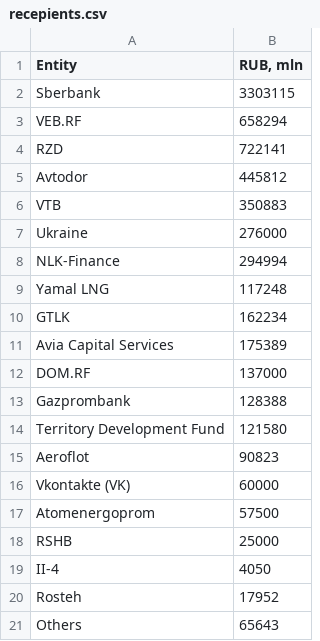
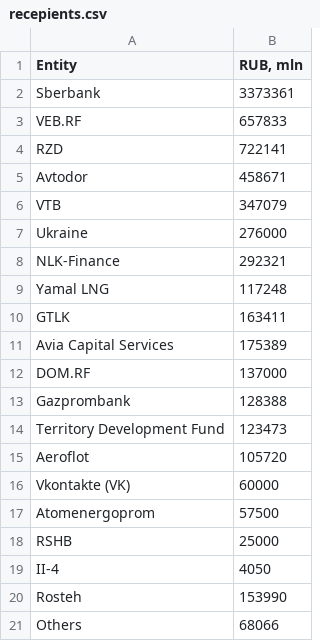
Before and after one commit to winterForestStump/RNWF, a CSV file: data/recepients.csv, drawn as a sheet.

```diff
--- a/data/recepients.csv
+++ b/data/recepients.csv
@@ -1,11 +1,11 @@
 Entity;RUB, mln
-Sberbank;3303115
-VEB.RF;658294
+Sberbank;3373361
+VEB.RF;657833
 RZD;722141
-Avtodor;445812
-VTB;350883
+Avtodor;458671
+VTB;347079
 Ukraine;276000
-NLK-Finance;294994
+NLK-Finance;292321
 Yamal LNG;117248
-GTLK;162234
+GTLK;163411
 Avia Capital Services;175389
@@ -13,4 +13,4 @@ DOM.RF;137000
 Gazprombank;128388
-Territory Development Fund;121580
-Aeroflot;90823
+Territory Development Fund;123473
+Aeroflot;105720
 Vkontakte (VK);60000
@@ -19,3 +19,3 @@ RSHB;25000
 II-4;4050
-Rosteh;17952
-Others;65643
+Rosteh;153990
+Others;68066
```
Also changed, not shown: data/rnwf_structure.csv, data/structure.csv, 1 other file.
